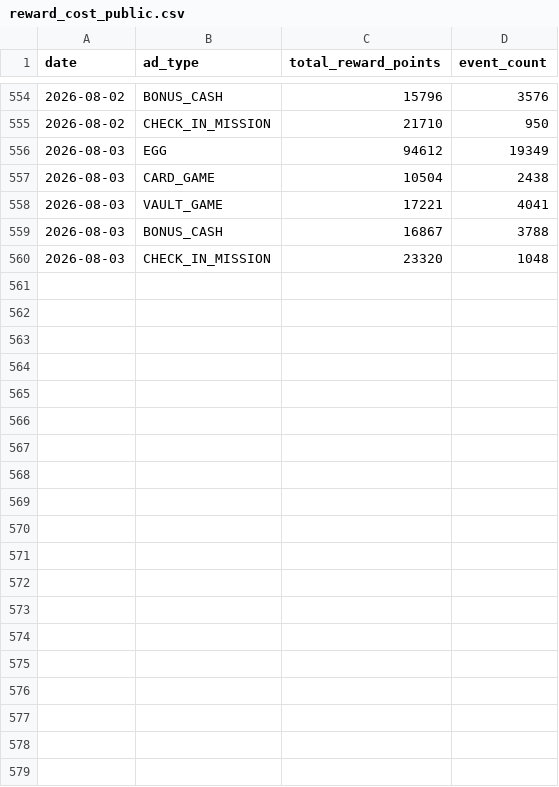
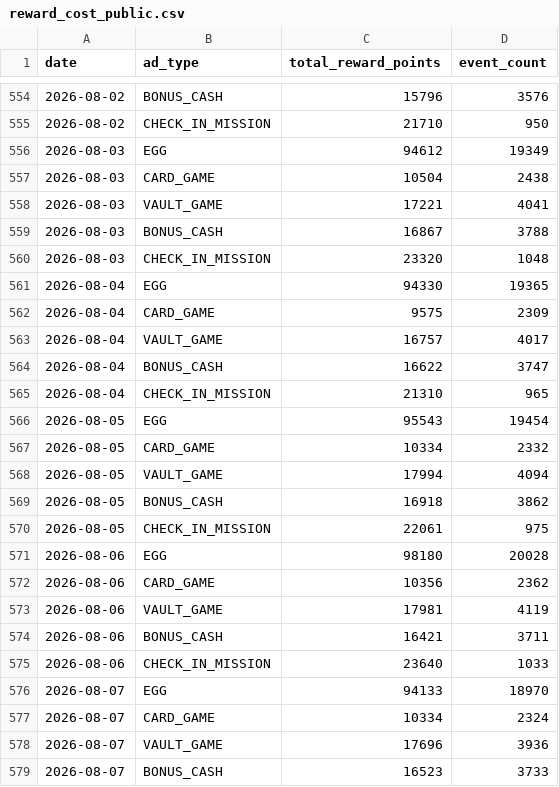
Before and after one commit to dongwonlee222/golden-goose-report, a CSV file: datasets/reward_cost_public.csv, drawn as a sheet; only a part is shown, gaps mark what is left out; the diff covers the shown part only.

```diff
--- a/datasets/reward_cost_public.csv
+++ b/datasets/reward_cost_public.csv
@@ -560 +560,20 @@ date,ad_type,total_reward_points,event_count
 2026-08-03,CHECK_IN_MISSION,23320,1048
+2026-08-04,EGG,94330,19365
+2026-08-04,CARD_GAME,9575,2309
+2026-08-04,VAULT_GAME,16757,4017
+2026-08-04,BONUS_CASH,16622,3747
+2026-08-04,CHECK_IN_MISSION,21310,965
+2026-08-05,EGG,95543,19454
+2026-08-05,CARD_GAME,10334,2332
+2026-08-05,VAULT_GAME,17994,4094
+2026-08-05,BONUS_CASH,16918,3862
+2026-08-05,CHECK_IN_MISSION,22061,975
+2026-08-06,EGG,98180,20028
+2026-08-06,CARD_GAME,10356,2362
+2026-08-06,VAULT_GAME,17981,4119
+2026-08-06,BONUS_CASH,16421,3711
+2026-08-06,CHECK_IN_MISSION,23640,1033
+2026-08-07,EGG,94133,18970
+2026-08-07,CARD_GAME,10334,2324
+2026-08-07,VAULT_GAME,17696,3936
+2026-08-07,BONUS_CASH,16523,3733
```
Also changed, not shown: 11 added rows elsewhere in this file, datasets/ad_revenue_public.csv, datasets/golden_goose_daily_public.csv, 3 other files.
